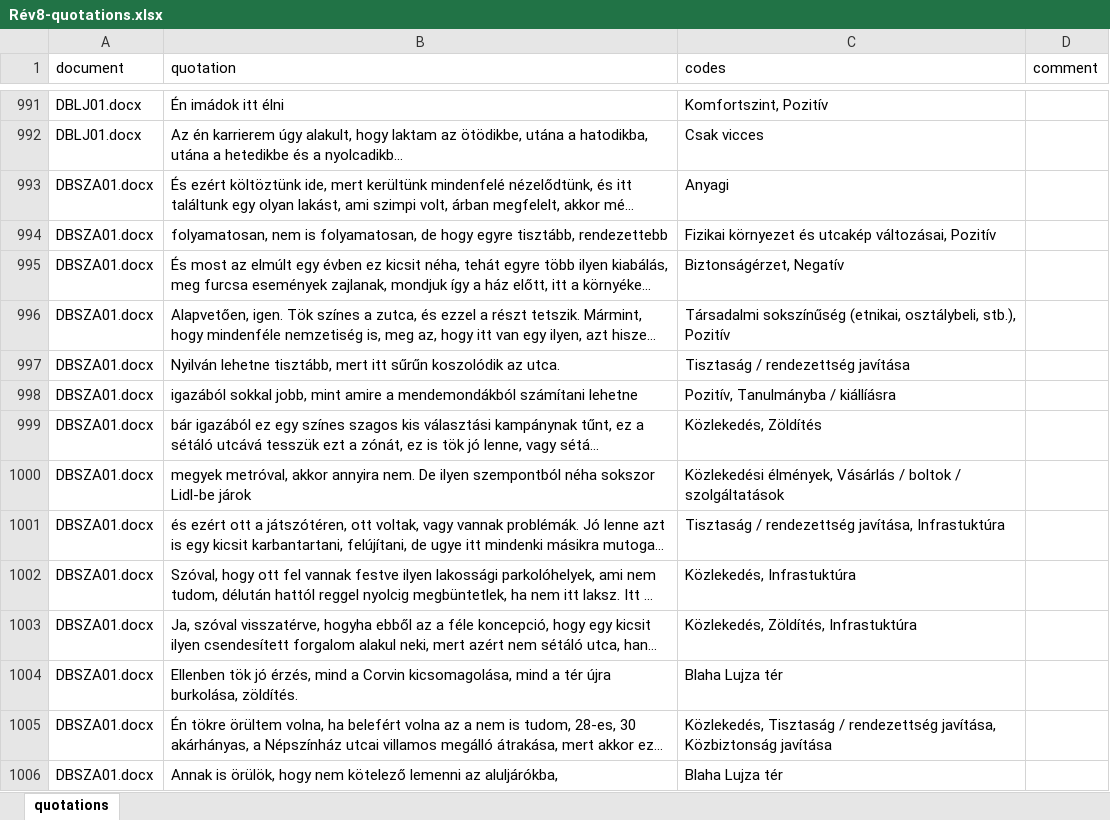
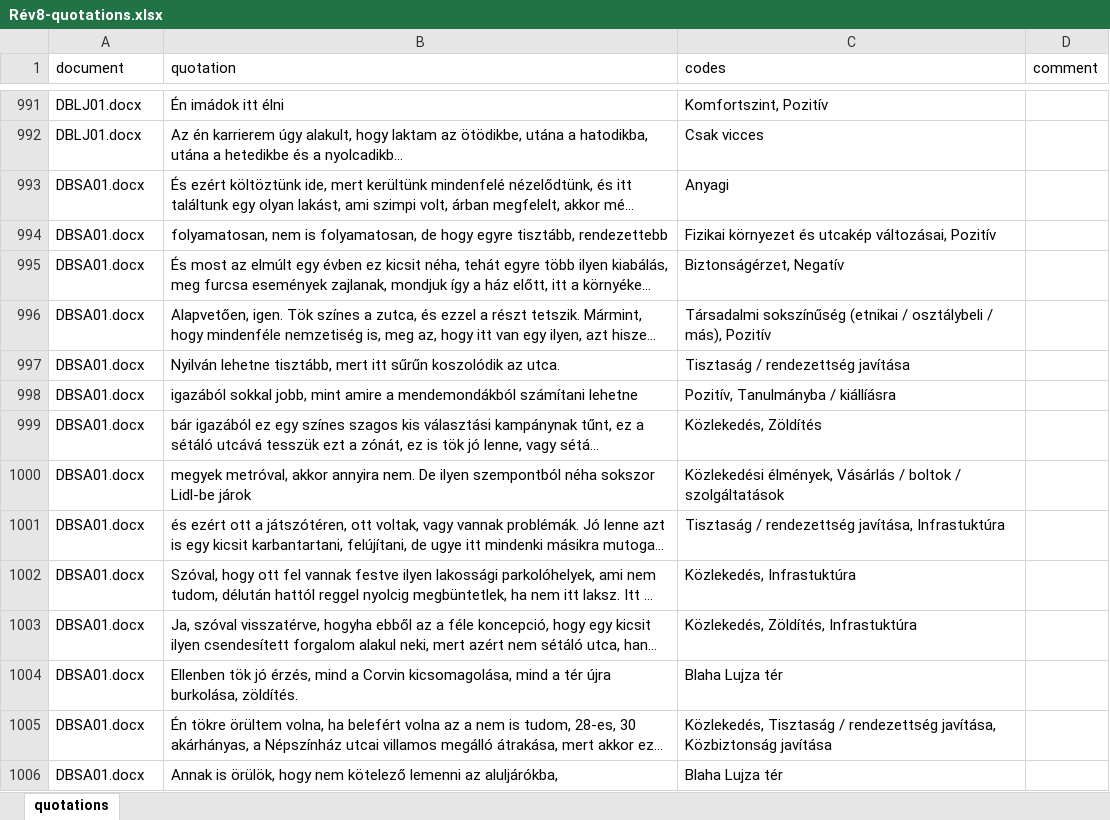
Before and after one commit to simiboy/pk_nepszinhaz_elemzes, an Excel workbook: Rév8-quotations.xlsx, sheet quotations, drawn as a sheet; only a part is shown, gaps mark what is left out; long unchanged cells end in …; values as stored, in another font and other column widths than the file's, no borders; the diff covers the shown part only; the diff names each change by its address in the sheet, - before the commit and + after, or states it on an @@ line.

```diff
--- a/Rév8-quotations.xlsx (sheet quotations)
+++ b/Rév8-quotations.xlsx (sheet quotations)
-A993:A1006 (document): DBSZA01.docx
+A993:A1006 (document): DBSA01.docx
-C996 (codes): Társadalmi sokszínűség (etnikai, osztálybeli, stb.), Pozitív
+C996 (codes): Társadalmi sokszínűség (etnikai / osztálybeli / más), Pozitív
```
Also changed, not shown: 1 moved row and 228 edited cells elsewhere in this sheet, Rév8-codes.xlsx, 2 other files.
